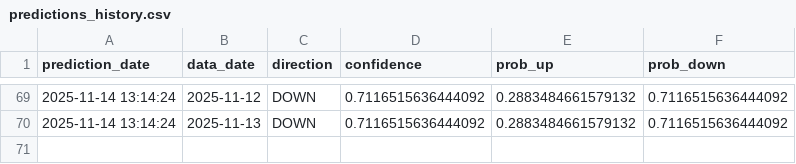
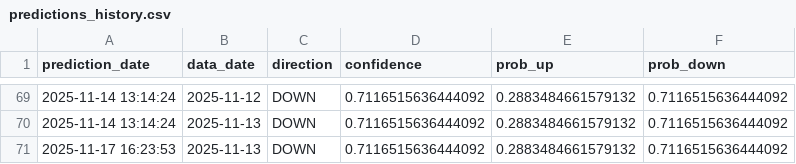
Before and after one commit to lkiwan/S-P-500-Price-Prediction, a CSV file: predictions_history.csv, drawn as a sheet; only a part is shown, gaps mark what is left out.

```diff
--- a/predictions_history.csv
+++ b/predictions_history.csv
@@ -70 +70,2 @@ prediction_date,data_date,direction,confidence,prob_up,prob_down
 2025-11-14 13:14:24,2025-11-13,DOWN,0.7116515636444092,0.2883484661579132,0.7116515636444092
+2025-11-17 16:23:53,2025-11-13,DOWN,0.7116515636444092,0.2883484661579132,0.7116515636444092
```
Also changed, not shown: data/raw/price_data.csv, predictions_with_accuracy.csv, 28 other files.
